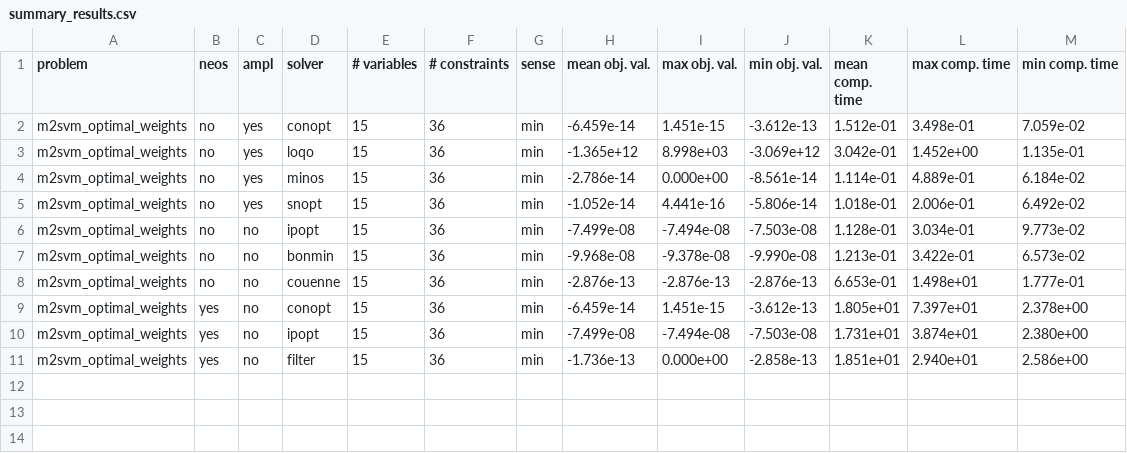
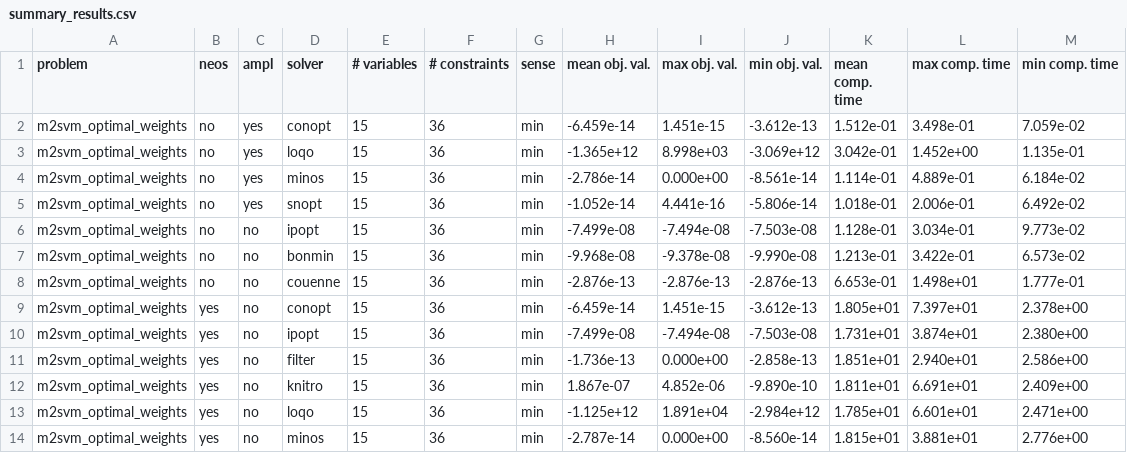
Before and after one commit to groupoasys/Comparison_non_linear_solvers, a CSV file: M2SVM_Optimal_Weights/results_m2svm_optimal_weights/summary_results.csv, drawn as a sheet.

Commit message:
Add new results regarding the non linear solvers comparison of the m2svm problem

```diff
--- a/M2SVM_Optimal_Weights/results_m2svm_optimal_weights/summary_results.csv
+++ b/M2SVM_Optimal_Weights/results_m2svm_optimal_weights/summary_results.csv
@@ -11 +11,4 @@ m2svm_optimal_weights,yes,no,ipopt,15,36,min,-7.499e-08,-7.494e-08,-7.503e-08,1.
 m2svm_optimal_weights,yes,no,filter,15,36,min,-1.736e-13,0.000e+00,-2.858e-13,1.851e+01,2.940e+01,2.586e+00
+m2svm_optimal_weights,yes,no,knitro,15,36,min,1.867e-07,4.852e-06,-9.890e-10,1.811e+01,6.691e+01,2.409e+00
+m2svm_optimal_weights,yes,no,loqo,15,36,min,-1.125e+12,1.891e+04,-2.984e+12,1.785e+01,6.601e+01,2.471e+00
+m2svm_optimal_weights,yes,no,minos,15,36,min,-2.787e-14,0.000e+00,-8.560e-14,1.815e+01,3.881e+01,2.776e+00
```
Also changed, not shown: M2SVM_Optimal_Weights/temporary_results_m2svm_optimal_weights/summary_results.csv, 10 other files.
